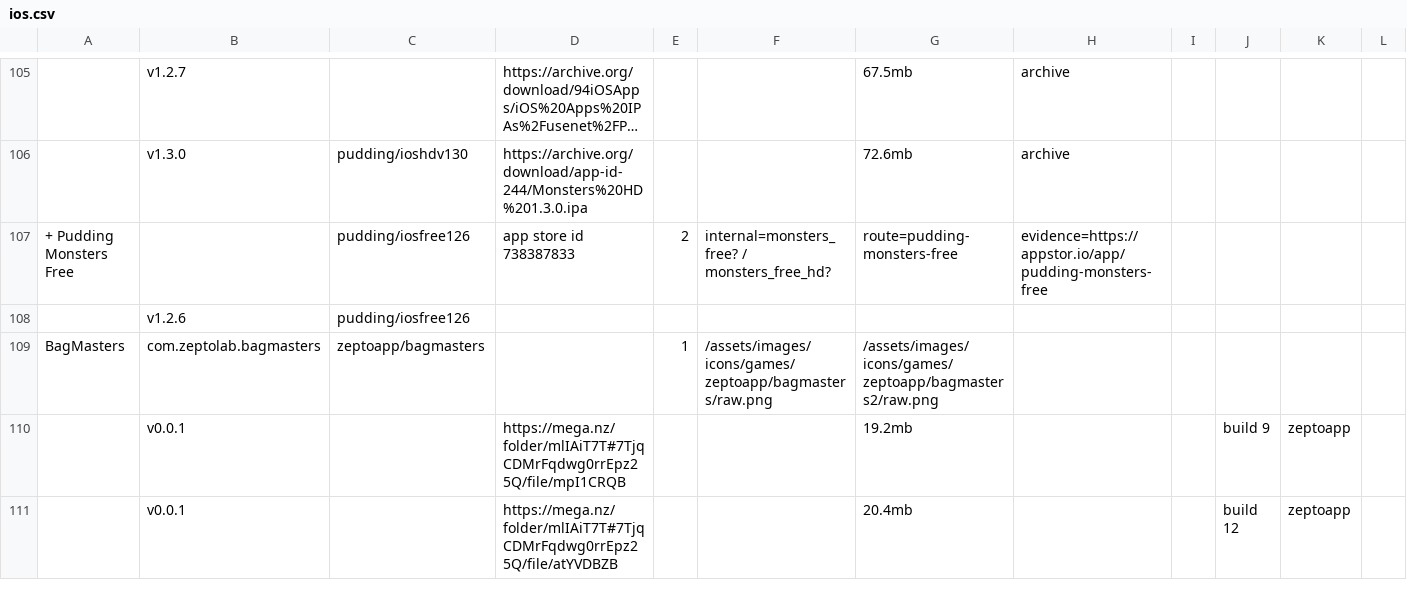
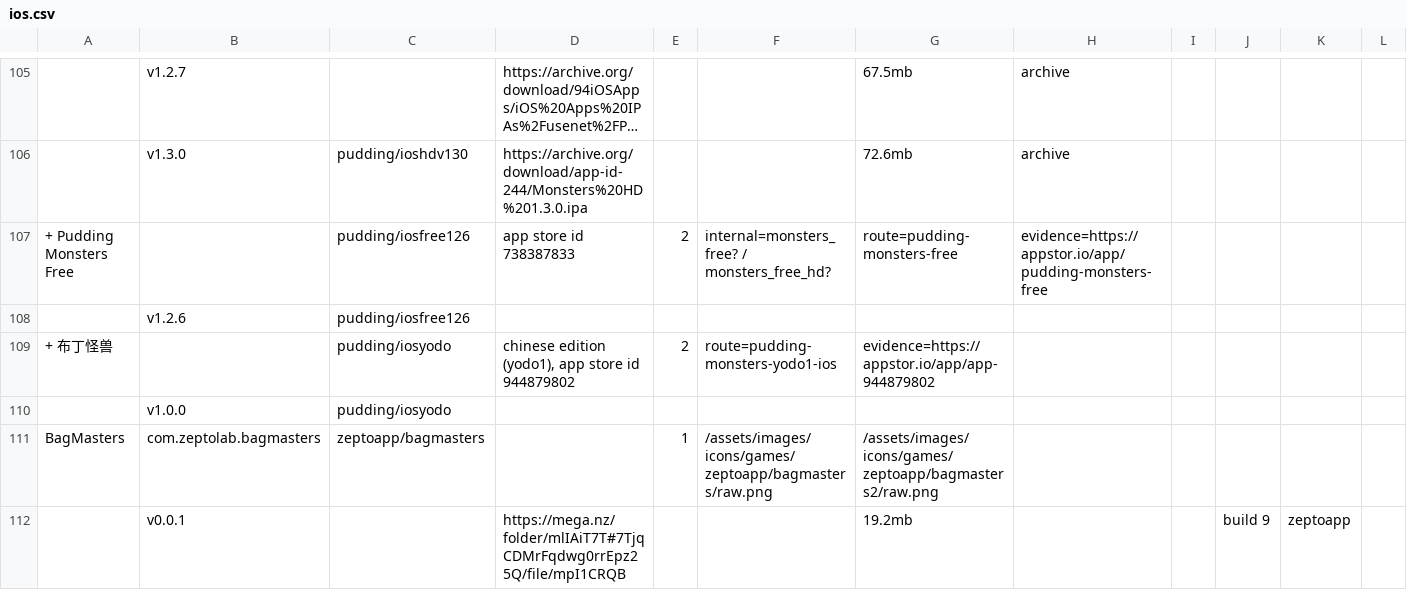
Before and after one commit to sogful/candies.monster, a CSV file: assets/static/data/versions/zeptolab/ios.csv, drawn as a sheet; only a part is shown, gaps mark what is left out; the shorter side is filled out with more unchanged rows; long unchanged cells end in …; rows hold the shown columns only; the diff names each change by its address in the sheet, - before the commit and + after, or states it on an @@ line.

Commit message:
feat(versions): cdelisted yodo1 ios editions

```diff
--- a/assets/static/data/versions/zeptolab/ios.csv
+++ b/assets/static/data/versions/zeptolab/ios.csv
+row 109: + 布丁怪兽 |  | pudding/iosyodo | chinese edition (yodo1), app store id 944879802 | 2 | route=pudding-monsters-yodo1-ios | evidence=https://appstor.io/app/app-944879802
+row 110:  | v1.0.0 | pudding/iosyodo
```
Also changed, not shown: assets/static/data/versions/ios.csv, 32 other files.
